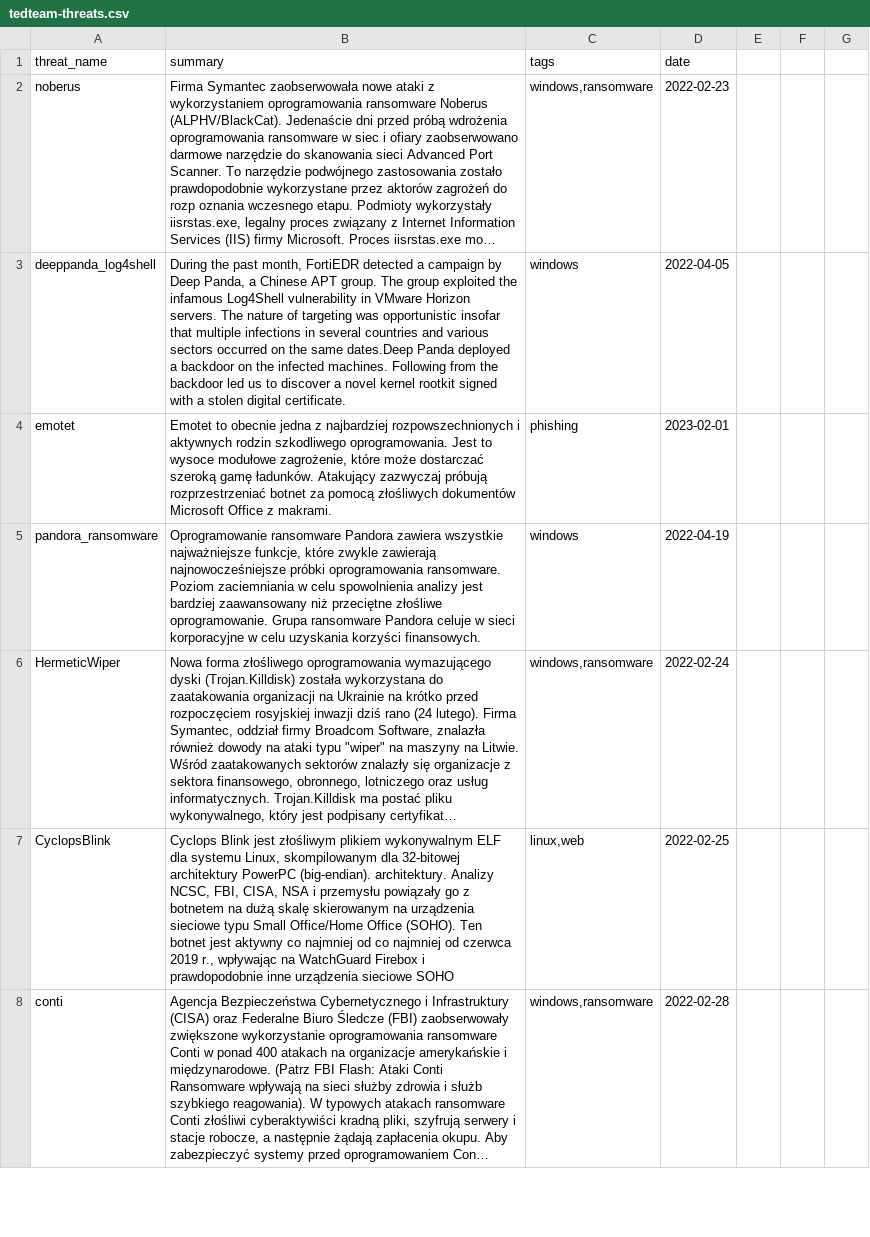
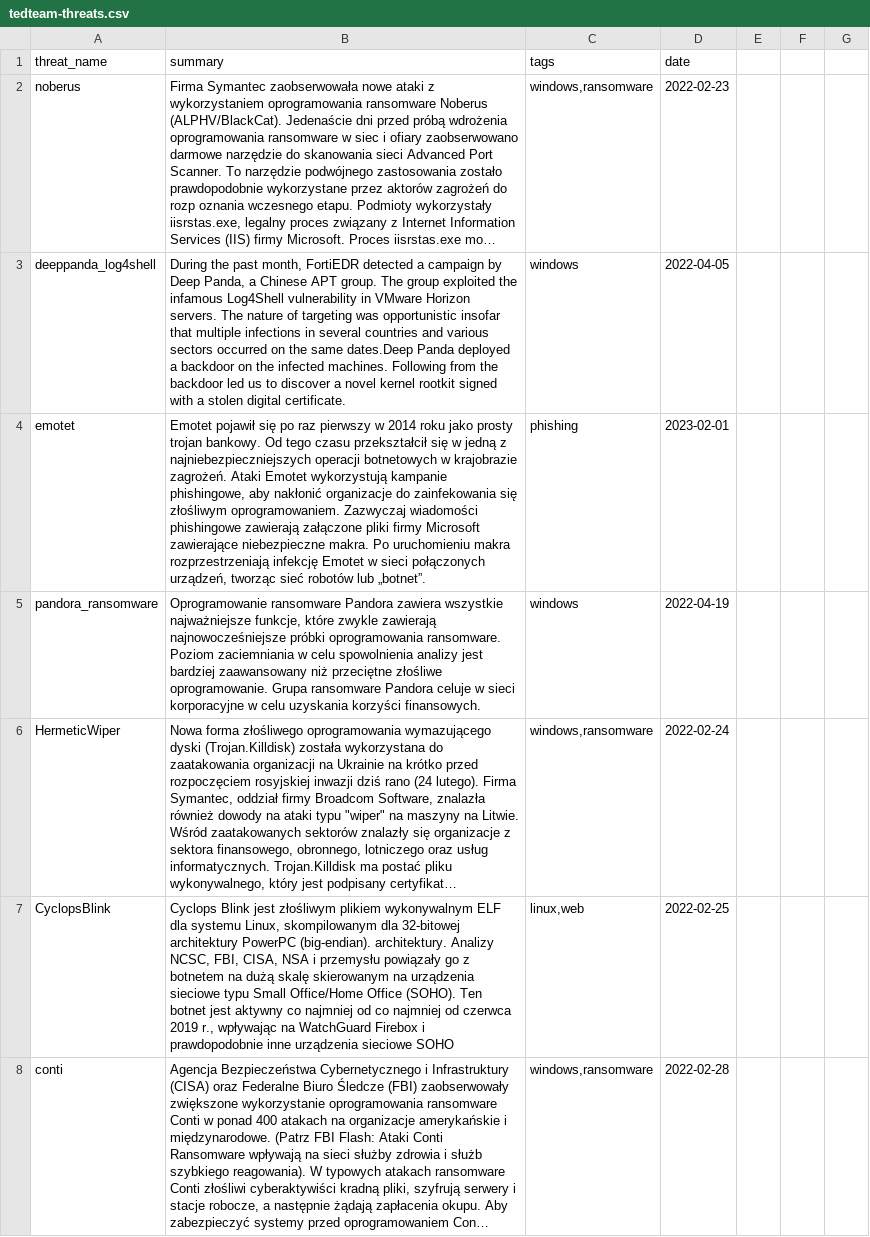
Before and after one commit to kfidur/Tedteam-security, a CSV file: tedteam-threats.csv, drawn as a sheet; only a part is shown; long unchanged cells end in …; the diff covers the shown part only; the diff names each change by its address in the sheet, - before the commit and + after, or states it on an @@ line.

```diff
--- a/tedteam-threats.csv
+++ b/tedteam-threats.csv
-B4 (summary): Emotet to obecnie jedna z najbardziej rozpowszechnionych i aktywnych rodzin szkodliwego oprogramowania. Jest to wysoce modułowe zagrożenie, które może dostarczać szeroką gamę ładunków. Atakujący zazwyczaj próbują rozprzestrzeniać botnet za pomocą złośliwych dokumentów Microsoft Office z makrami.
+B4 (summary): Emotet pojawił się po raz pierwszy w 2014 roku jako prosty trojan bankowy. Od tego czasu przekształcił się w jedną z najniebezpieczniejszych operacji botnetowych w krajobrazie zagrożeń. Ataki Emotet wykorzystują kampanie phishingowe, aby nakłonić organizacje do zainfekowania się złośliwym oprogramowaniem. Zazwyczaj wiadomości phishingowe zawierają załączone pliki firmy Microsoft zawierające niebezpieczne makra. Po uruchomieniu makra rozprzestrzeniają infekcję Emotet w sieci połączonych urządzeń, tworząc sieć robotów lub „botnet”.
```
Also changed, not shown: 5 added rows and 2 edited cells elsewhere in this file, tedteam-ip-iocs.csv, tedteam-query-iocs.csv, 2 other files.
